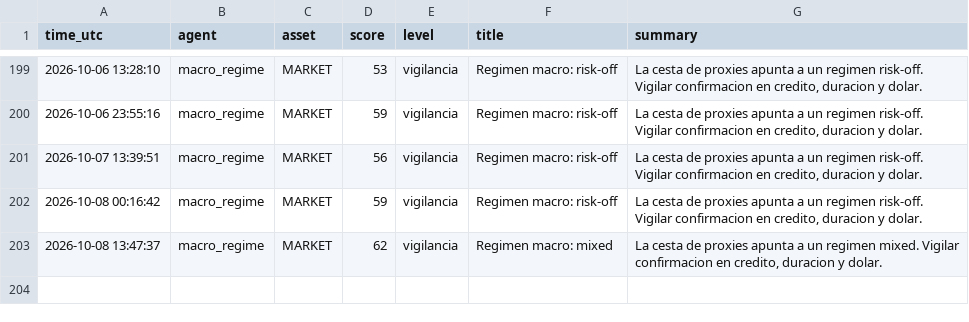
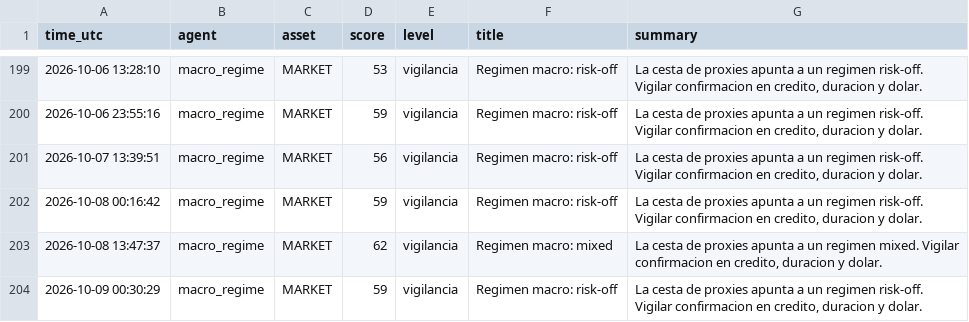
Before and after one commit to DiegoSR-git/market-signal-agent, a CSV file: macro_regime_log.csv, drawn as a sheet; only a part is shown, gaps mark what is left out; the diff names each change by its address in the sheet, - before the commit and + after, or states it on an @@ line.

```diff
--- a/macro_regime_log.csv
+++ b/macro_regime_log.csv
+row 204: 2026-10-09 00:30:29 | macro_regime | MARKET | 59 | vigilancia | Regimen macro: risk-off | La cesta de proxies apunta a un regimen risk-off. Vigilar confirmacion en credito, duracion y dolar.
```
Also changed, not shown: 5 other files.
